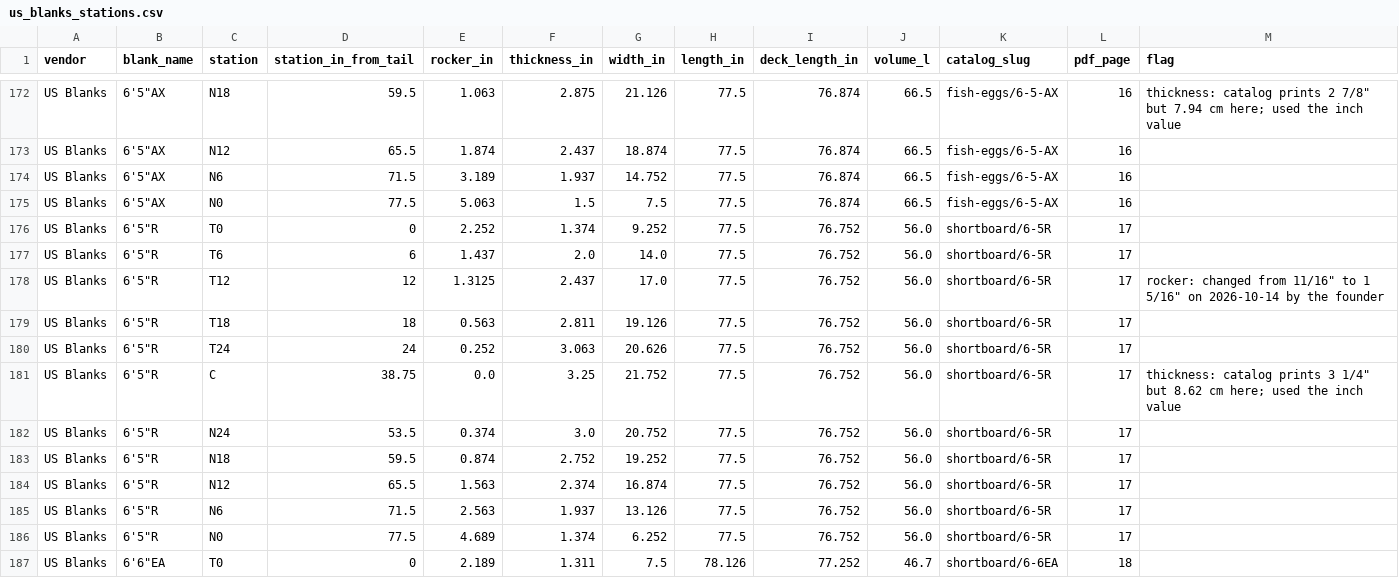
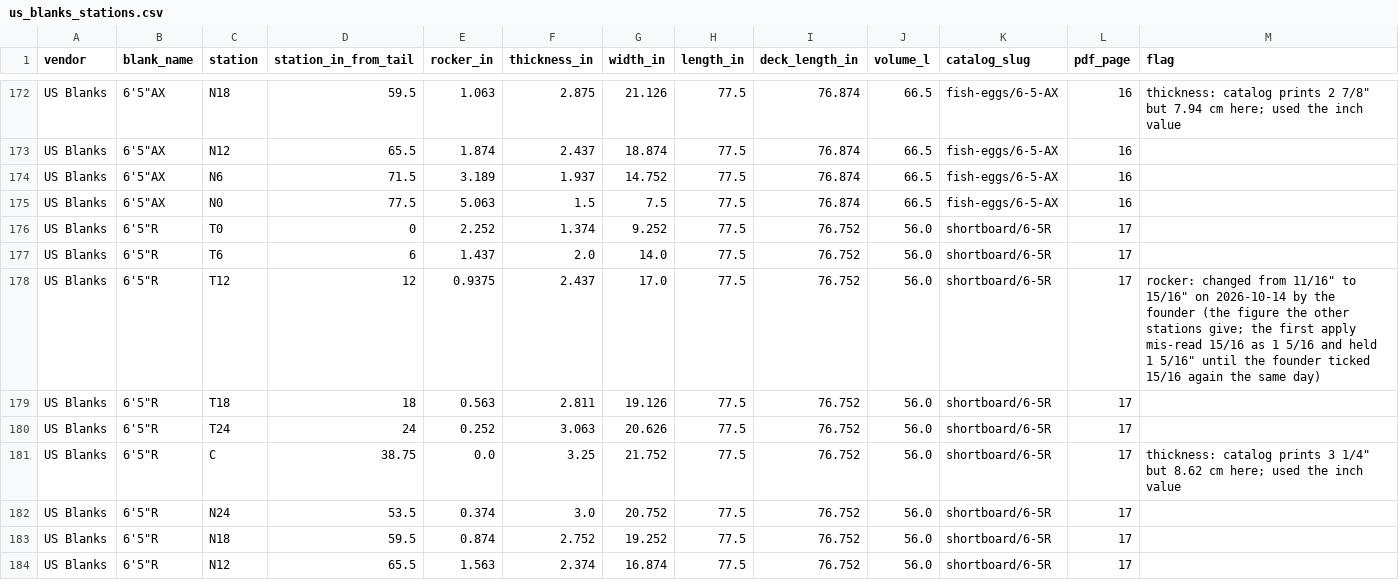
Before and after one commit to cpktoes/shaper, a CSV file: db/seed/blanks/us_blanks_stations.csv, drawn as a sheet; only a part is shown, gaps mark what is left out; the shorter side is filled out with more unchanged rows.

```diff
--- a/db/seed/blanks/us_blanks_stations.csv
+++ b/db/seed/blanks/us_blanks_stations.csv
@@ -177,3 +177,3 @@ US Blanks,"6'5""R",T0,0,2.252,1.374,9.252,77.5,76.752,56.0,shortboard/6-5R,17,
 US Blanks,"6'5""R",T6,6,1.437,2.0,14.0,77.5,76.752,56.0,shortboard/6-5R,17,
-US Blanks,"6'5""R",T12,12,1.3125,2.437,17.0,77.5,76.752,56.0,shortboard/6-5R,17,"rocker: changed from 11/16"" to 1 5/16"" on 2026-10-14 by the founder"
+US Blanks,"6'5""R",T12,12,0.9375,2.437,17.0,77.5,76.752,56.0,shortboard/6-5R,17,"rocker: changed from 11/16"" to 15/16"" on 2026-10-14 by the founder (the figure the other stations give; the first apply mis-read 15/16 as 1 5/16 and held 1 5/16"" until the founder ticked 15/16 again the same day)"
 US Blanks,"6'5""R",T18,18,0.563,2.811,19.126,77.5,76.752,56.0,shortboard/6-5R,17,
```
Also changed, not shown: db/seed/blanks/arctic_foam_stations.csv, db/seed/blanks/millennium_foam_stations.csv, 6 other files.
